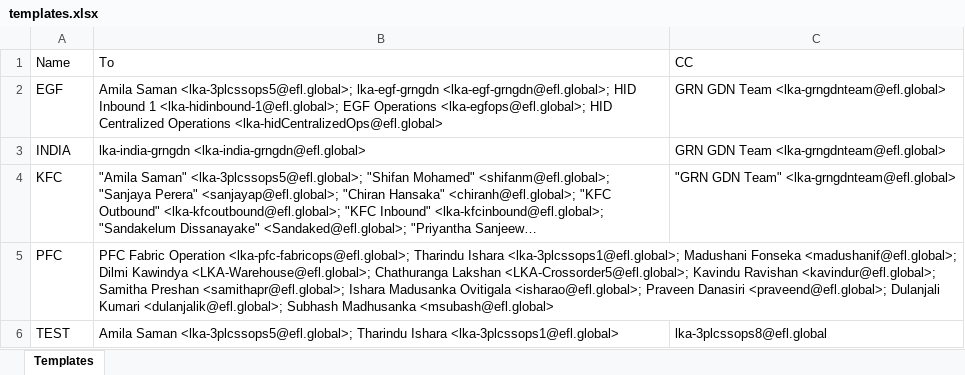
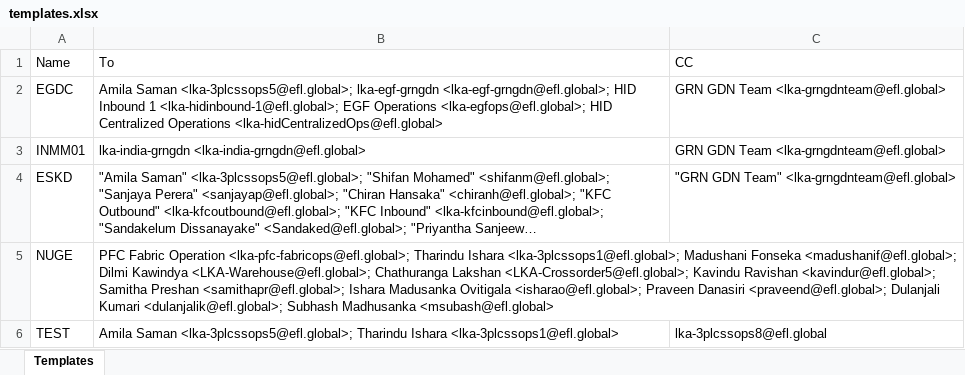
Before and after one commit to akashjay1/EFL_NEXUS, an Excel workbook: templates.xlsx, sheet Templates, drawn as a sheet; long unchanged cells end in …; values as stored, in another font and other column widths than the file's, no borders; the diff names each change by its address in the sheet, - before the commit and + after, or states it on an @@ line.

```diff
--- a/templates.xlsx (sheet Templates)
+++ b/templates.xlsx (sheet Templates)
-A2 (Name): EGF
+A2 (Name): EGDC
-A3 (Name): INDIA
+A3 (Name): INMM01
-A4 (Name): KFC
+A4 (Name): ESKD
-A5 (Name): PFC
+A5 (Name): NUGE
```
Also changed, not shown: 11 other files.
